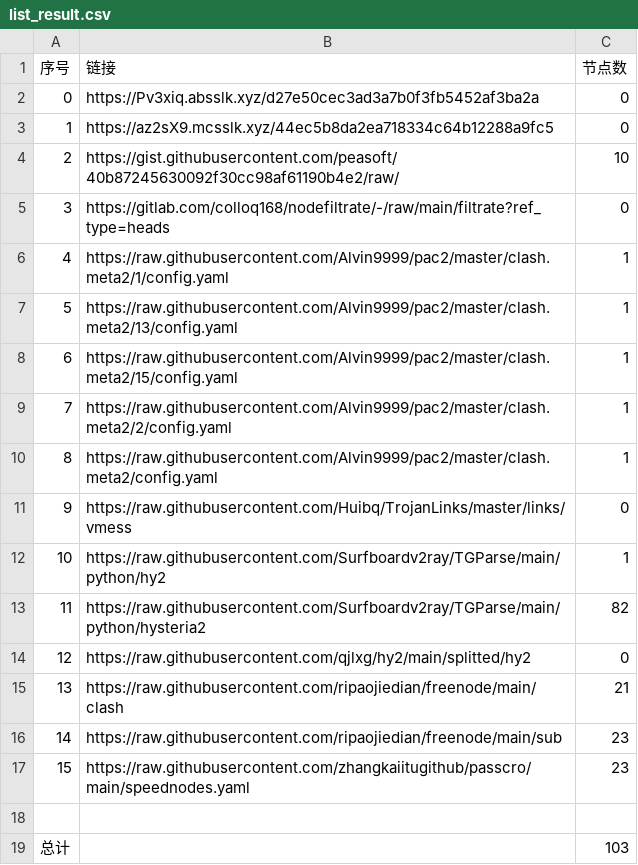
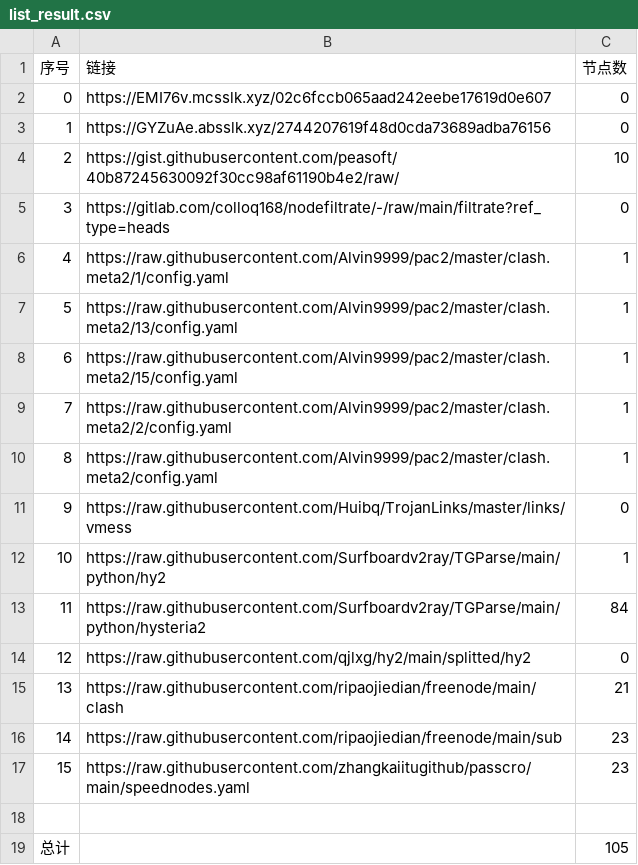
Before and after one commit to sileopro/NoMoreWalls, a CSV file: list_result.csv, drawn as a sheet.

```diff
--- a/list_result.csv
+++ b/list_result.csv
@@ -1,4 +1,4 @@
 序号,链接,节点数
-0,https://Pv3xiq.absslk.xyz/d27e50cec3ad3a7b0f3fb5452af3ba2a,0
-1,https://az2sX9.mcsslk.xyz/44ec5b8da2ea718334c64b12288a9fc5,0
+0,https://EMI76v.mcsslk.xyz/02c6fccb065aad242eebe17619d0e607,0
+1,https://GYZuAe.absslk.xyz/2744207619f48d0cda73689adba76156,0
 2,https://gist.githubusercontent.com/peasoft/40b87245630092f30cc98af61190b4e2/raw/,10
@@ -12,3 +12,3 @@
 10,https://raw.githubusercontent.com/Surfboardv2ray/TGParse/main/python/hy2,1
-11,https://raw.githubusercontent.com/Surfboardv2ray/TGParse/main/python/hysteria2,82
+11,https://raw.githubusercontent.com/Surfboardv2ray/TGParse/main/python/hysteria2,84
 12,https://raw.githubusercontent.com/qjlxg/hy2/main/splitted/hy2,0
@@ -18,2 +18,2 @@
 
-总计,,103
+总计,,105
```
Also changed, not shown: 6 other files.
